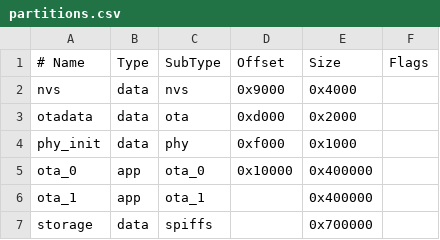
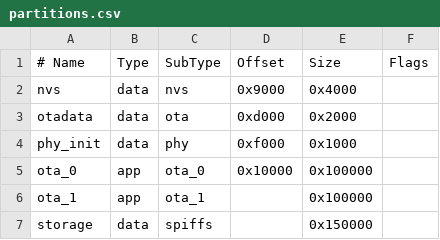
Before and after one commit to vdWes911/Autowater, a CSV file: partitions.csv, drawn as a sheet.

Commit message:
Resized partitions and limited routines to run only one at a time.

```diff
--- a/partitions.csv
+++ b/partitions.csv
@@ -4,4 +4,4 @@ otadata,  data, ota,     0xd000,  0x2000,
 phy_init, data, phy,     0xf000,  0x1000,
-ota_0,    app,  ota_0,   0x10000, 0x400000,
-ota_1,    app,  ota_1,   ,        0x400000,
-storage,  data, spiffs,  ,        0x700000,
+ota_0,    app,  ota_0,   0x10000, 0x100000,
+ota_1,    app,  ota_1,   ,        0x100000,
+storage,  data, spiffs,  ,        0x150000,
```
Also changed, not shown: 7 other files.
